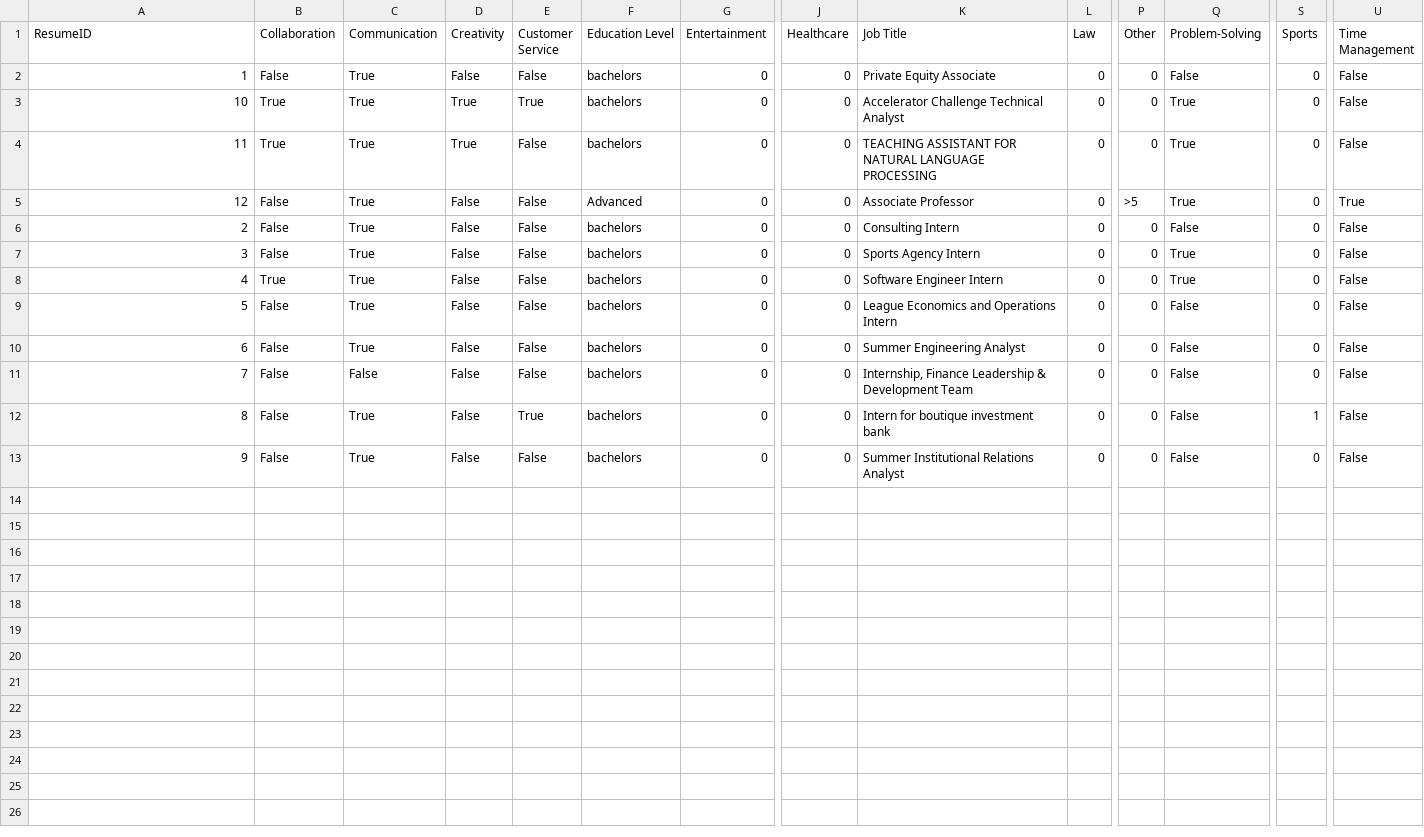
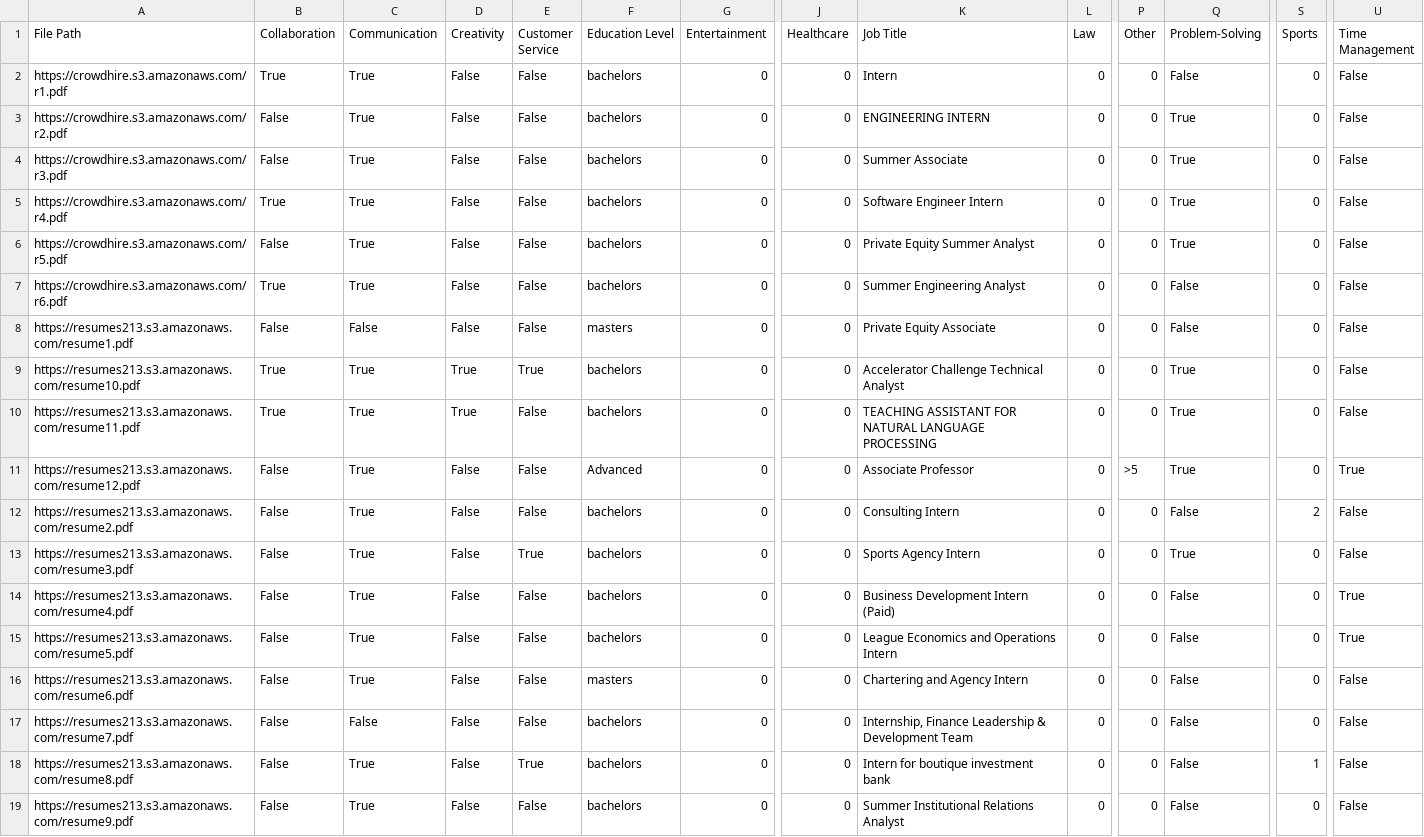
Before and after one commit to jack-roseman/CrowdHire, a CSV file: data/aggregated_random_workers.csv, drawn as a sheet; only a part is shown, gaps mark what is left out; addresses are those after the commit; rows hold the shown columns only; the diff names each change by its address in the sheet, - before the commit and + after, or states it on an @@ line.

```diff
--- a/data/aggregated_random_workers.csv
+++ b/data/aggregated_random_workers.csv
-A1: ResumeID
+A1: File Path
+row 2: https://crowdhire.s3.amazonaws.com/r1.pdf | True | True | False | False | bachelors | 0 | 0 | Intern | 0 | 0 | False | 0 | False
+row 3: https://crowdhire.s3.amazonaws.com/r2.pdf | False | True | False | False | bachelors | 0 | 0 | ENGINEERING INTERN | 0 | 0 | True | 0 | False
+row 4: https://crowdhire.s3.amazonaws.com/r3.pdf | False | True | False | False | bachelors | 0 | 0 | Summer Associate | 0 | 0 | True | 0 | False
+row 5: https://crowdhire.s3.amazonaws.com/r4.pdf | True | True | False | False | bachelors | 0 | 0 | Software Engineer Intern | 0 | 0 | True | 0 | False
+row 6: https://crowdhire.s3.amazonaws.com/r5.pdf | False | True | False | False | bachelors | 0 | 0 | Private Equity Summer Analyst | 0 | 0 | True | 0 | False
+row 7: https://crowdhire.s3.amazonaws.com/r6.pdf | True | True | False | False | bachelors | 0 | 0 | Summer Engineering Analyst | 0 | 0 | False | 0 | False
-A8 (File Path): 1
+A8 (File Path): https://resumes213.s3.amazonaws.com/resume1.pdf
-C8 (Communication): True
+C8 (Communication): False
-F8 (Education Level): bachelors
+F8 (Education Level): masters
-A9 (File Path): 10
+A9 (File Path): https://resumes213.s3.amazonaws.com/resume10.pdf
-A10 (File Path): 11
+A10 (File Path): https://resumes213.s3.amazonaws.com/resume11.pdf
-A11 (File Path): 12
+A11 (File Path): https://resumes213.s3.amazonaws.com/resume12.pdf
-A12 (File Path): 2
+A12 (File Path): https://resumes213.s3.amazonaws.com/resume2.pdf
-S12 (Sports): 0
+S12 (Sports): 2
-A13 (File Path): 3
+A13 (File Path): https://resumes213.s3.amazonaws.com/resume3.pdf
-E13 (Customer Service): False
+E13 (Customer Service): True
-A14 (File Path): 4
+A14 (File Path): https://resumes213.s3.amazonaws.com/resume4.pdf
-B14 (Collaboration): True
+B14 (Collaboration): False
-K14 (Job Title): Software Engineer Intern
+K14 (Job Title): Business Development Intern (Paid)
-Q14 (Problem-Solving): True
+Q14 (Problem-Solving): False
-U14:U15 (Time Management): False
+U14:U15 (Time Management): True
-A15 (File Path): 5
+A15 (File Path): https://resumes213.s3.amazonaws.com/resume5.pdf
-A16 (File Path): 6
+A16 (File Path): https://resumes213.s3.amazonaws.com/resume6.pdf
-F16 (Education Level): bachelors
+F16 (Education Level): masters
-K16 (Job Title): Summer Engineering Analyst
+K16 (Job Title): Chartering and Agency Intern
-A17 (File Path): 7
+A17 (File Path): https://resumes213.s3.amazonaws.com/resume7.pdf
-A18 (File Path): 8
+A18 (File Path): https://resumes213.s3.amazonaws.com/resume8.pdf
-A19 (File Path): 9
+A19 (File Path): https://resumes213.s3.amazonaws.com/resume9.pdf
```
Also changed, not shown: data/aggregated_quality_workers.csv.
